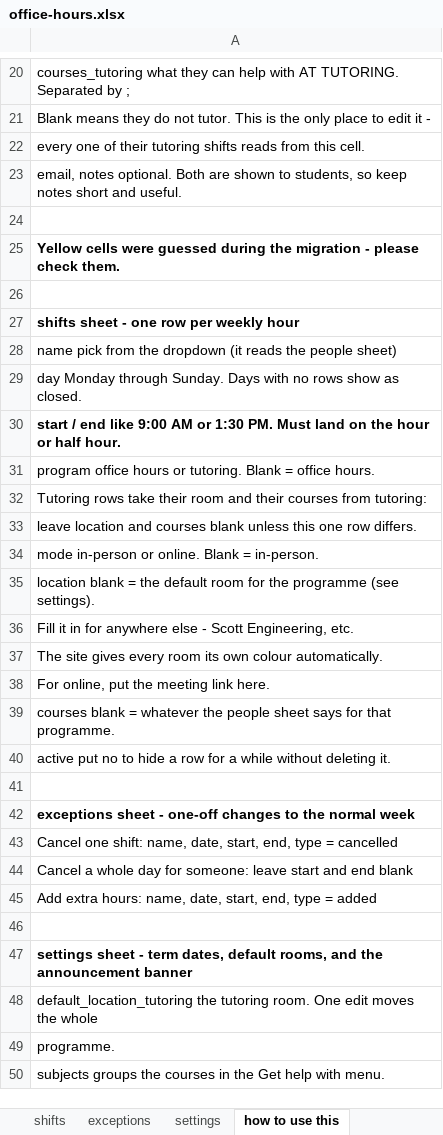
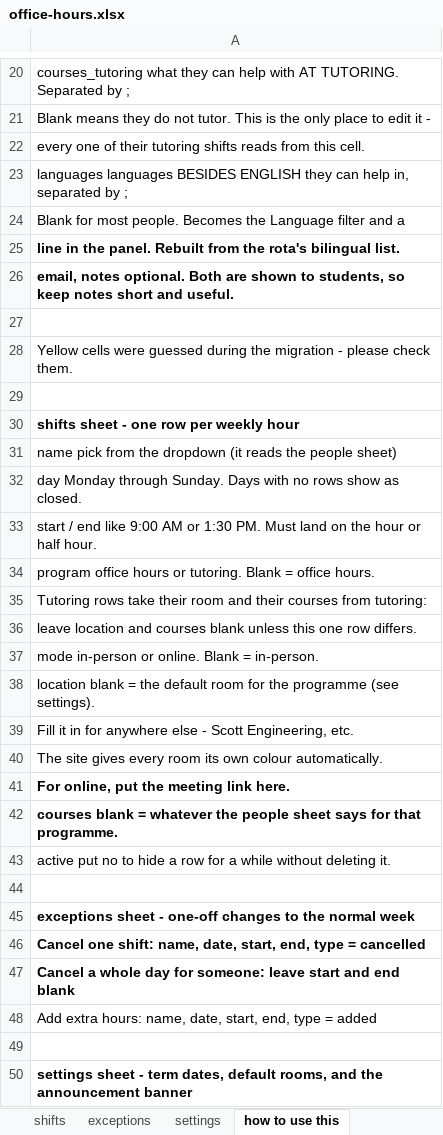
Before and after one commit to CSU-FYE/FYE-OfficeHours, an Excel workbook: data/office-hours.xlsx, sheet how to use this, drawn as a sheet; only a part is shown, gaps mark what is left out; the shorter side is filled out with more unchanged rows; values as stored, in another font and other column widths than the file's, no borders; addresses are those after the commit; the diff names each change by its address in the sheet, - before the commit and + after, or states it on an @@ line.

```diff
--- a/data/office-hours.xlsx (sheet how to use this)
+++ b/data/office-hours.xlsx (sheet how to use this)
+row 23: languages languages BESIDES ENGLISH they can help in, separated by ;
+row 24: Blank for most people. Becomes the Language filter and a
+row 25: line in the panel. Rebuilt from the rota's bilingual list.
-A26 bold: off
+A26 bold: on
-A28 bold: on
+A28 bold: off
-A33 bold: on
+A33 bold: off
-A41:A42 bold: off
+A41:A42 bold: on
-A46:A47 bold: off
+A46:A47 bold: on
```
Also changed, not shown: sheet people, 5 other files.
